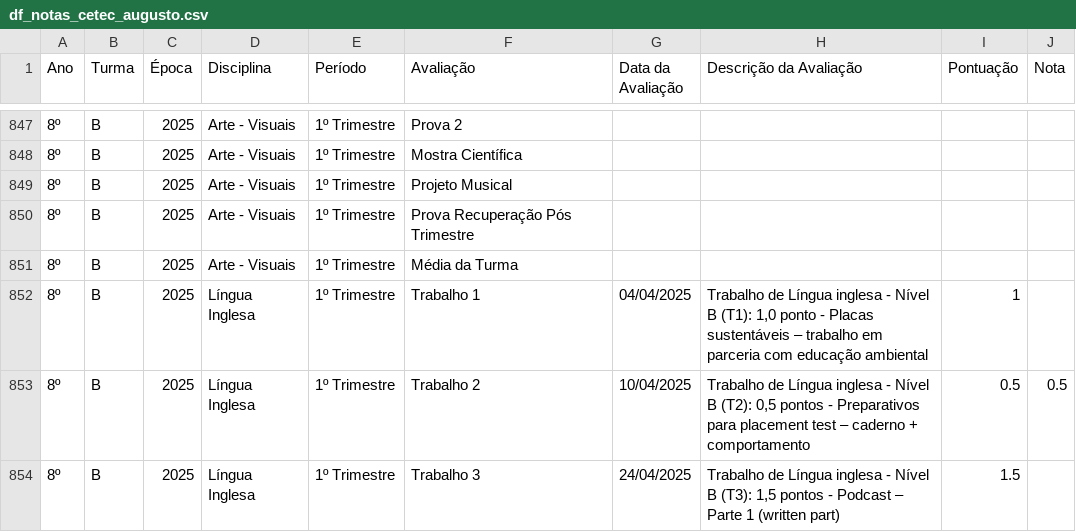
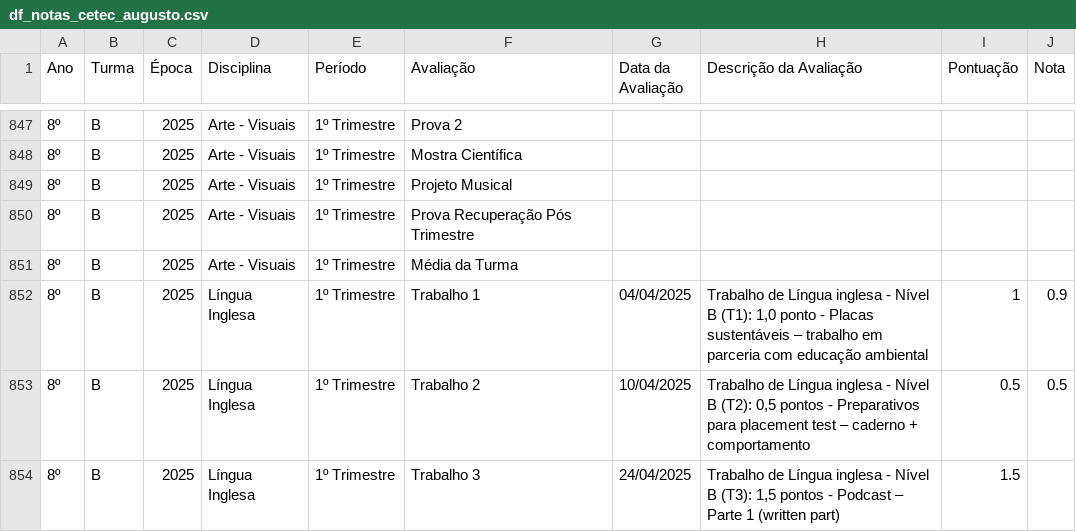
Before and after one commit to mauriciopassos/notas_cetec_augusto, a CSV file: src/df_notas_cetec_augusto.csv, drawn as a sheet; only a part is shown, gaps mark what is left out; the diff names each change by its address in the sheet, - before the commit and + after, or states it on an @@ line.

Commit message:
upload new csv data

```diff
--- a/src/df_notas_cetec_augusto.csv
+++ b/src/df_notas_cetec_augusto.csv
-J852 (Nota): (empty)
+J852 (Nota): 0.9
```
